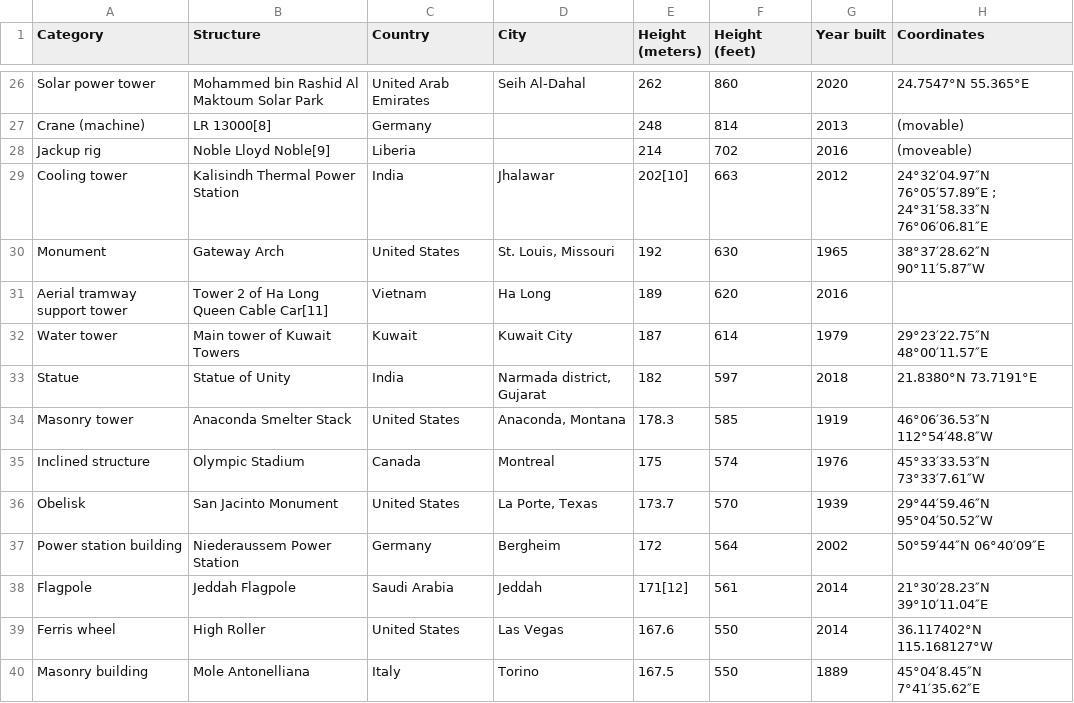
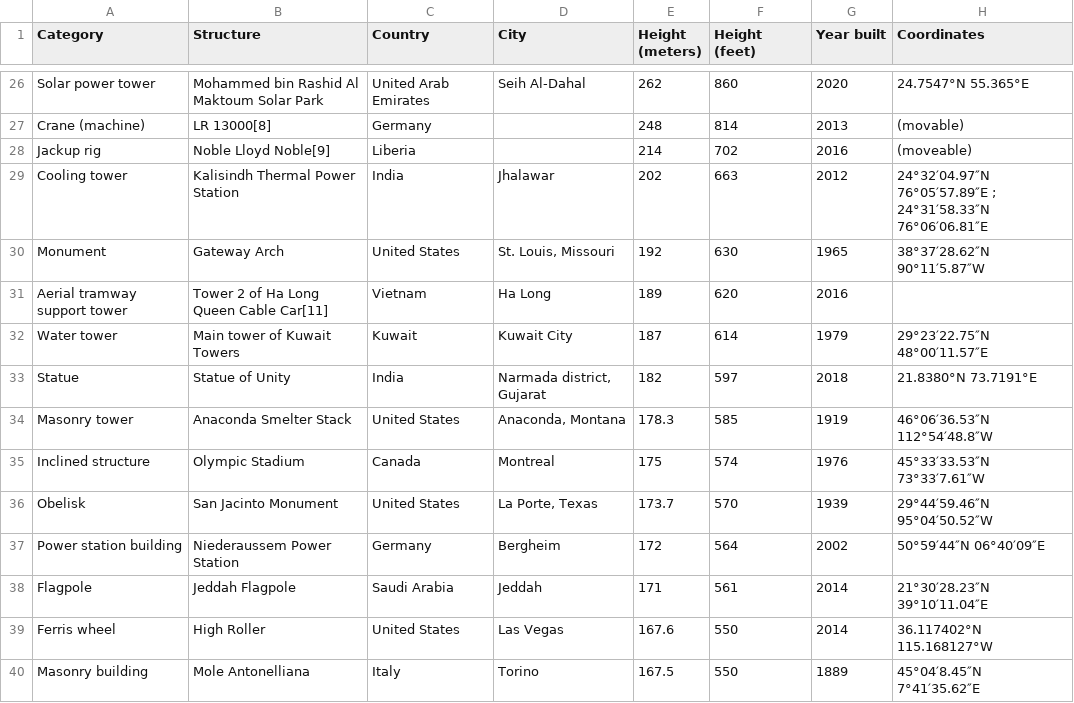
Before and after one commit to JothibPixSmith/BenfordsLaw.CSharp, a CSV file: dataSet/tallest_buildings_test_data_set.csv, drawn as a sheet; only a part is shown, gaps mark what is left out.

Commit message:
added unit test, sample + initial attempt

```diff
--- a/dataSet/tallest_buildings_test_data_set.csv
+++ b/dataSet/tallest_buildings_test_data_set.csv
@@ -28,3 +28,3 @@ Crane (machine),LR 13000[8], Germany,,248,814,2013,(movable)
 Jackup rig,Noble Lloyd Noble[9], Liberia,,214,702,2016,(moveable)
-Cooling tower,Kalisindh Thermal Power Station, India,Jhalawar,202[10],663,2012,24°32′04.97″N 76°05′57.89″E ; 24°31′58.33″N 76°06′06.81″E
+Cooling tower,Kalisindh Thermal Power Station, India,Jhalawar,202,663,2012,24°32′04.97″N 76°05′57.89″E ; 24°31′58.33″N 76°06′06.81″E
 Monument,Gateway Arch, United States,"St. Louis, Missouri",192,630,1965,38°37′28.62″N 90°11′5.87″W
@@ -37,3 +37,3 @@ Obelisk,San Jacinto Monument, United States,"La Porte, Texas",173.7,570,1939,29
 Power station building,Niederaussem Power Station, Germany,Bergheim,172,564,2002,50°59′44″N 06°40′09″E
-Flagpole,Jeddah Flagpole, Saudi Arabia,Jeddah,171[12],561,2014,21°30′28.23″N 39°10′11.04″E
+Flagpole,Jeddah Flagpole, Saudi Arabia,Jeddah,171,561,2014,21°30′28.23″N 39°10′11.04″E
 Ferris wheel,High Roller, United States,Las Vegas,167.6,550,2014,36.117402°N 115.168127°W
```
Also changed, not shown: 11 other files.
